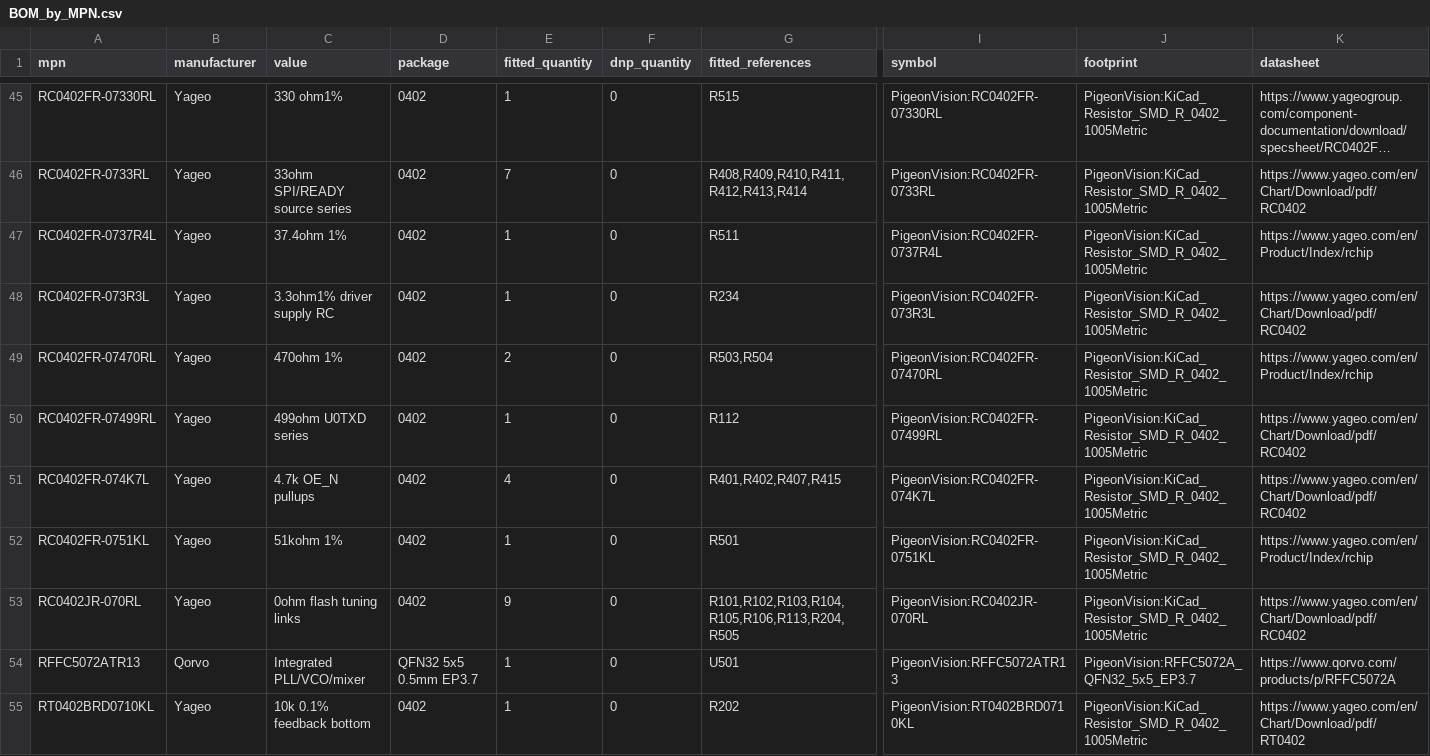
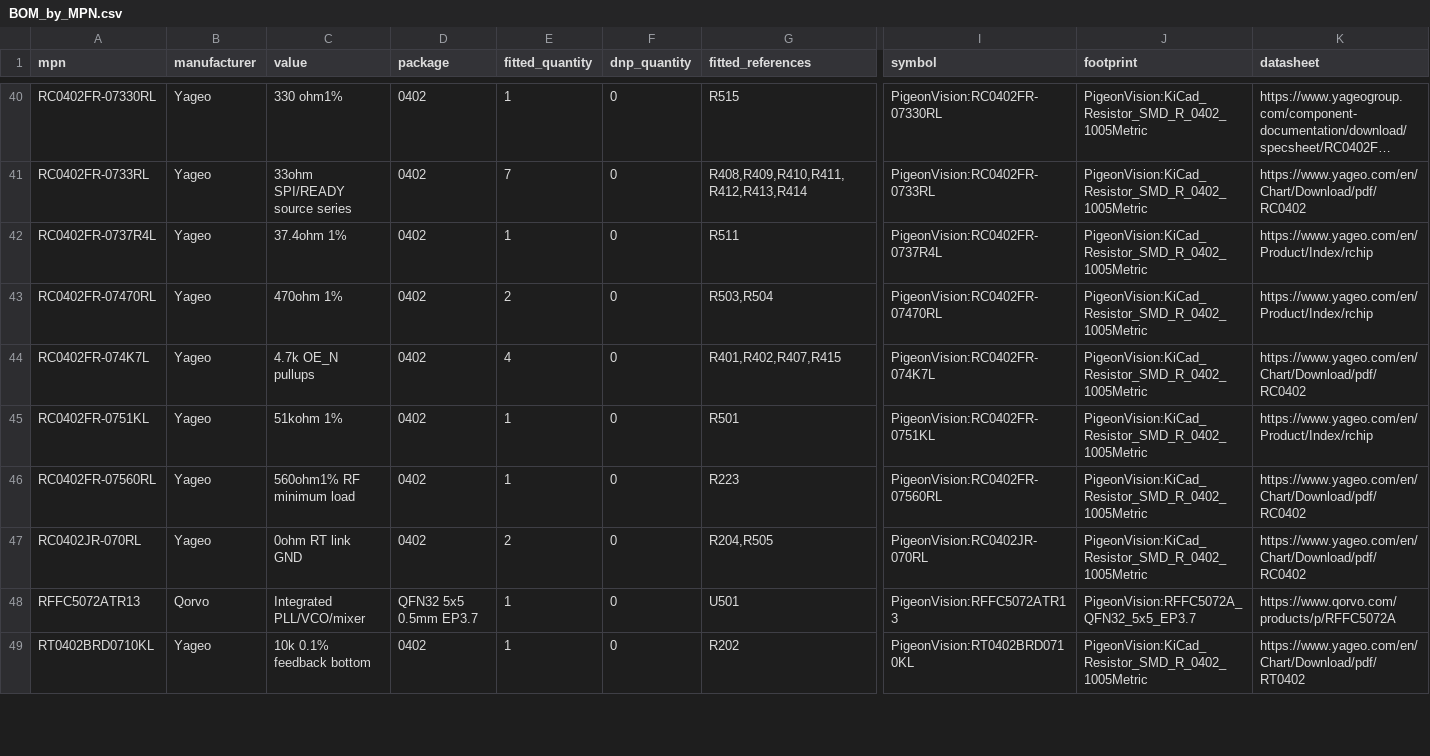
Before and after one commit to stanford-ssi/PigeonVision, a CSV file: hardware/yapogee-s3/BOM_by_MPN.csv, drawn as a sheet; only a part is shown, gaps mark what is left out; long unchanged cells end in …; removed rows and columns are numbered as before the commit, all else as after; rows hold the shown columns only; the diff covers the shown part only; the diff names each change by its address in the sheet, - before the commit and + after, or states it on an @@ line.

```diff
--- a/hardware/yapogee-s3/BOM_by_MPN.csv
+++ b/hardware/yapogee-s3/BOM_by_MPN.csv
-row 48: RC0402FR-073R3L | Yageo | 3.3ohm1% driver supply RC | 0402 | 1 | 0 | R234 | PigeonVision:RC0402FR-073R3L | PigeonVision:KiCad_Resistor_SMD_R_0402_1005Metric | https://www.yageo.com/en/Chart/Download/pdf/RC0402
-row 50: RC0402FR-07499RL | Yageo | 499ohm U0TXD series | 0402 | 1 | 0 | R112 | PigeonVision:RC0402FR-07499RL | PigeonVision:KiCad_Resistor_SMD_R_0402_1005Metric | https://www.yageo.com/en/Chart/Download/pdf/RC0402
+row 46: RC0402FR-07560RL | Yageo | 560ohm1% RF minimum load | 0402 | 1 | 0 | R223 | PigeonVision:RC0402FR-07560RL | PigeonVision:KiCad_Resistor_SMD_R_0402_1005Metric | https://www.yageo.com/en/Chart/Download/pdf/RC0402
-C47 (value): 0ohm flash tuning links
+C47 (value): 0ohm RT link GND
-E47 (fitted_quantity): 9
+E47 (fitted_quantity): 2
-G47 (fitted_references): R101,R102,R103,R104,R105,R106,R113,R204,R505
+G47 (fitted_references): R204,R505
```
Also changed, not shown: 4 added rows, 7 removed rows and 33 edited cells elsewhere in this file, hardware/yapogee-s3/BOM.csv, 12 other files.
